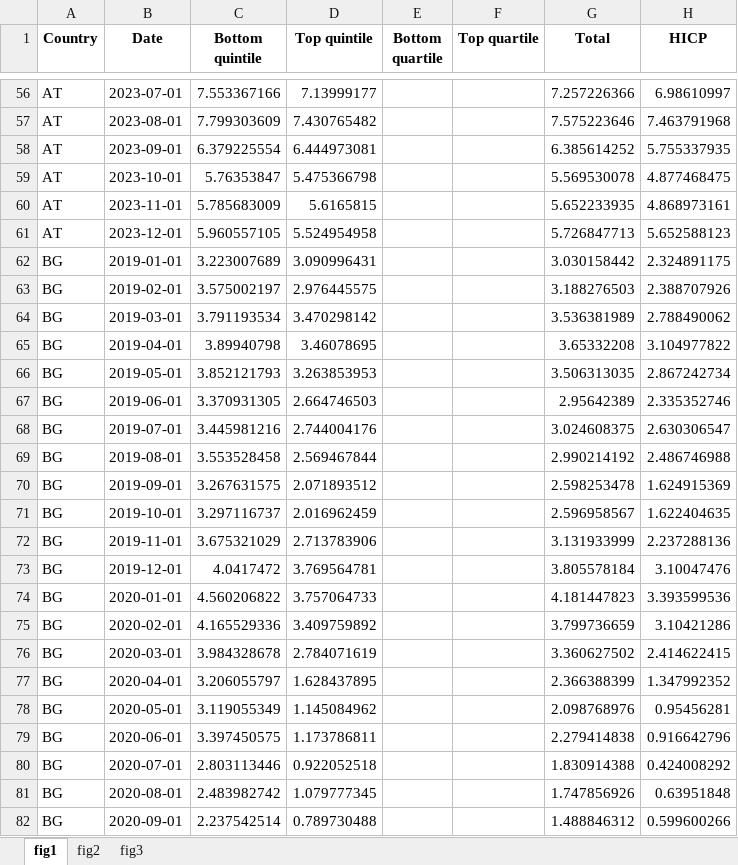
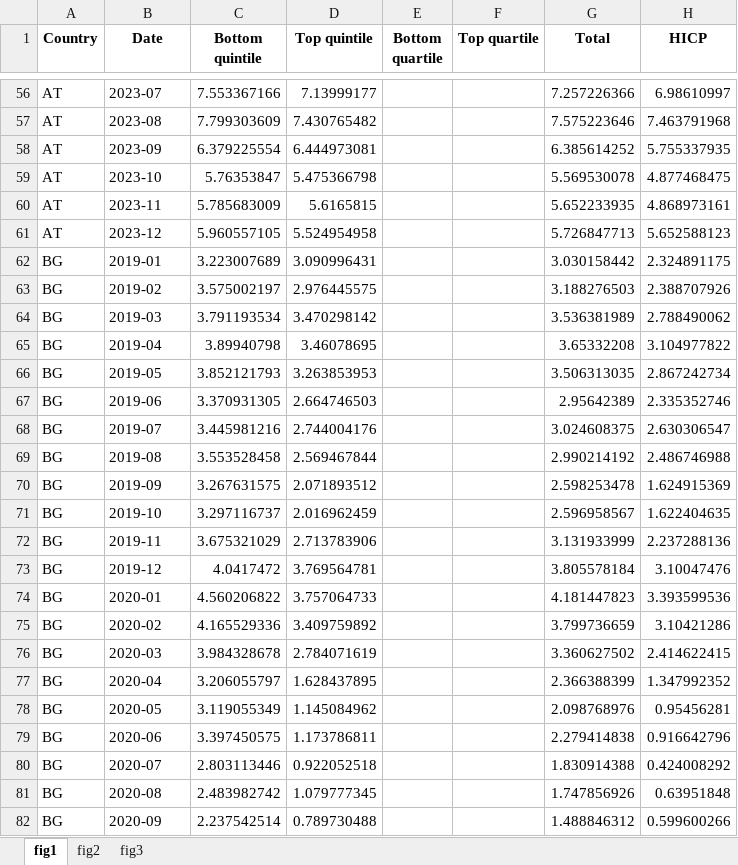
Before and after one commit to lennardwelslau/inflation-inequality, an Excel workbook: src/data/inflation_inequality.xlsx, sheet fig1, drawn as a sheet; only a part is shown, gaps mark what is left out; values as stored, in another font and other column widths than the file's, no borders; the diff covers the shown part only; the diff names each change by its address in the sheet, - before the commit and + after, or states it on an @@ line.

Commit message:
date format

```diff
--- a/src/data/inflation_inequality.xlsx (sheet fig1)
+++ b/src/data/inflation_inequality.xlsx (sheet fig1)
-B56 (Date): 2023-07-01
+B56 (Date): 2023-07
-B57 (Date): 2023-08-01
+B57 (Date): 2023-08
-B58 (Date): 2023-09-01
+B58 (Date): 2023-09
-B59 (Date): 2023-10-01
+B59 (Date): 2023-10
-B60 (Date): 2023-11-01
+B60 (Date): 2023-11
-B61 (Date): 2023-12-01
+B61 (Date): 2023-12
-B62 (Date): 2019-01-01
+B62 (Date): 2019-01
-B63 (Date): 2019-02-01
+B63 (Date): 2019-02
-B64 (Date): 2019-03-01
+B64 (Date): 2019-03
-B65 (Date): 2019-04-01
+B65 (Date): 2019-04
-B66 (Date): 2019-05-01
+B66 (Date): 2019-05
-B67 (Date): 2019-06-01
+B67 (Date): 2019-06
-B68 (Date): 2019-07-01
+B68 (Date): 2019-07
-B69 (Date): 2019-08-01
+B69 (Date): 2019-08
-B70 (Date): 2019-09-01
+B70 (Date): 2019-09
-B71 (Date): 2019-10-01
+B71 (Date): 2019-10
-B72 (Date): 2019-11-01
+B72 (Date): 2019-11
-B73 (Date): 2019-12-01
+B73 (Date): 2019-12
-B74 (Date): 2020-01-01
+B74 (Date): 2020-01
-B75 (Date): 2020-02-01
+B75 (Date): 2020-02
-B76 (Date): 2020-03-01
+B76 (Date): 2020-03
-B77 (Date): 2020-04-01
+B77 (Date): 2020-04
-B78 (Date): 2020-05-01
+B78 (Date): 2020-05
-B79 (Date): 2020-06-01
+B79 (Date): 2020-06
-B80 (Date): 2020-07-01
+B80 (Date): 2020-07
-B81 (Date): 2020-08-01
+B81 (Date): 2020-08
-B82 (Date): 2020-09-01
+B82 (Date): 2020-09
```
Also changed, not shown: 1593 edited cells elsewhere in this sheet, sheet fig2.
